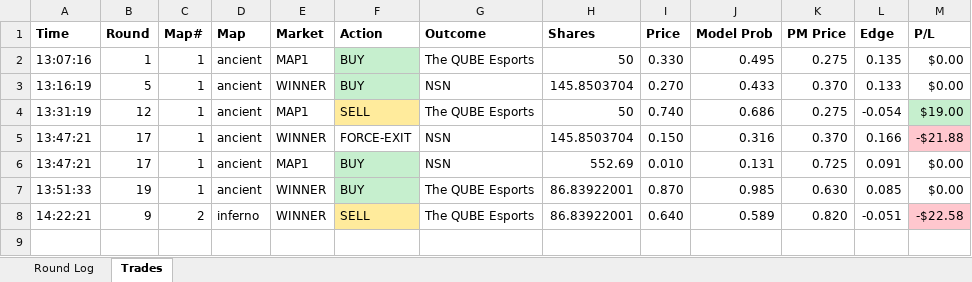
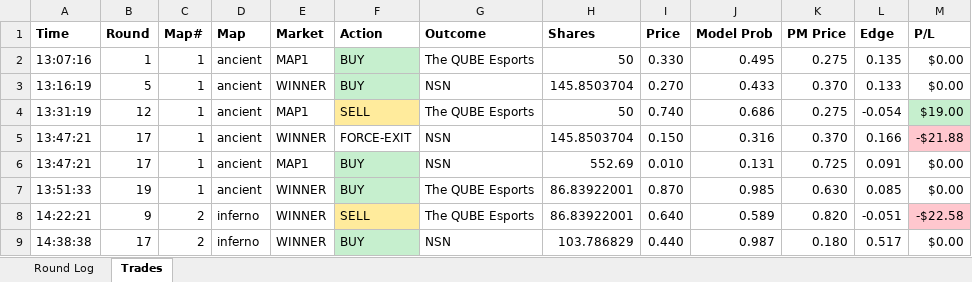
Before and after one commit to stonerje4/DOGODODGODGDGODGOGD, an Excel workbook: data/live_logs/live_cs2-qube-nsn1-2026-04-03_20260403_121753.xlsx, sheet Trades, drawn as a sheet; values as stored, in another font and other column widths than the file's, no borders; the diff names each change by its address in the sheet, - before the commit and + after, or states it on an @@ line.

```diff
--- a/data/live_logs/live_cs2-qube-nsn1-2026-04-03_20260403_121753.xlsx (sheet Trades)
+++ b/data/live_logs/live_cs2-qube-nsn1-2026-04-03_20260403_121753.xlsx (sheet Trades)
+row 9: 14:38:38 | 17 | 2 | inferno | WINNER | BUY | NSN | 103.786829 | 0.440 | 0.987 | 0.180 | 0.517 | $0.00
```
Also changed, not shown: sheet Round Log, 5 other files.
